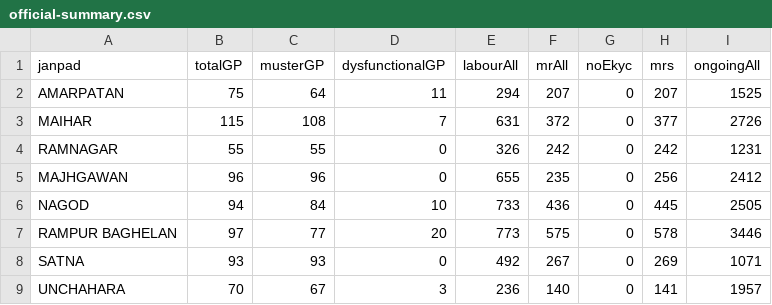
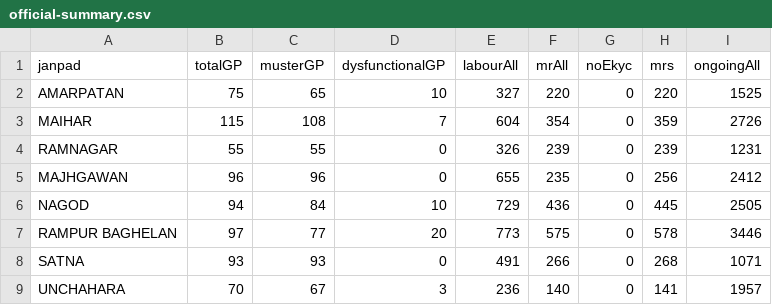
Before and after one commit to srdmsatna-create/Daily-labour-report-satna-maihar, a CSV file: data/official-summary.csv, drawn as a sheet; only a part is shown; the diff names each change by its address in the sheet, - before the commit and + after, or states it on an @@ line.

```diff
--- a/data/official-summary.csv
+++ b/data/official-summary.csv
-C2 (musterGP): 64
+C2 (musterGP): 65
-D2 (dysfunctionalGP): 11
+D2 (dysfunctionalGP): 10
-E2 (labourAll): 294
+E2 (labourAll): 327
-F2 (mrAll): 207
+F2 (mrAll): 220
-H2 (mrs): 207
+H2 (mrs): 220
-E3 (labourAll): 631
+E3 (labourAll): 604
-F3 (mrAll): 372
+F3 (mrAll): 354
-H3 (mrs): 377
+H3 (mrs): 359
-F4 (mrAll): 242
+F4 (mrAll): 239
-H4 (mrs): 242
+H4 (mrs): 239
-E6 (labourAll): 733
+E6 (labourAll): 729
-E8 (labourAll): 492
+E8 (labourAll): 491
-F8 (mrAll): 267
+F8 (mrAll): 266
-H8 (mrs): 269
+H8 (mrs): 268
```
Also changed, not shown: 34 other files.
